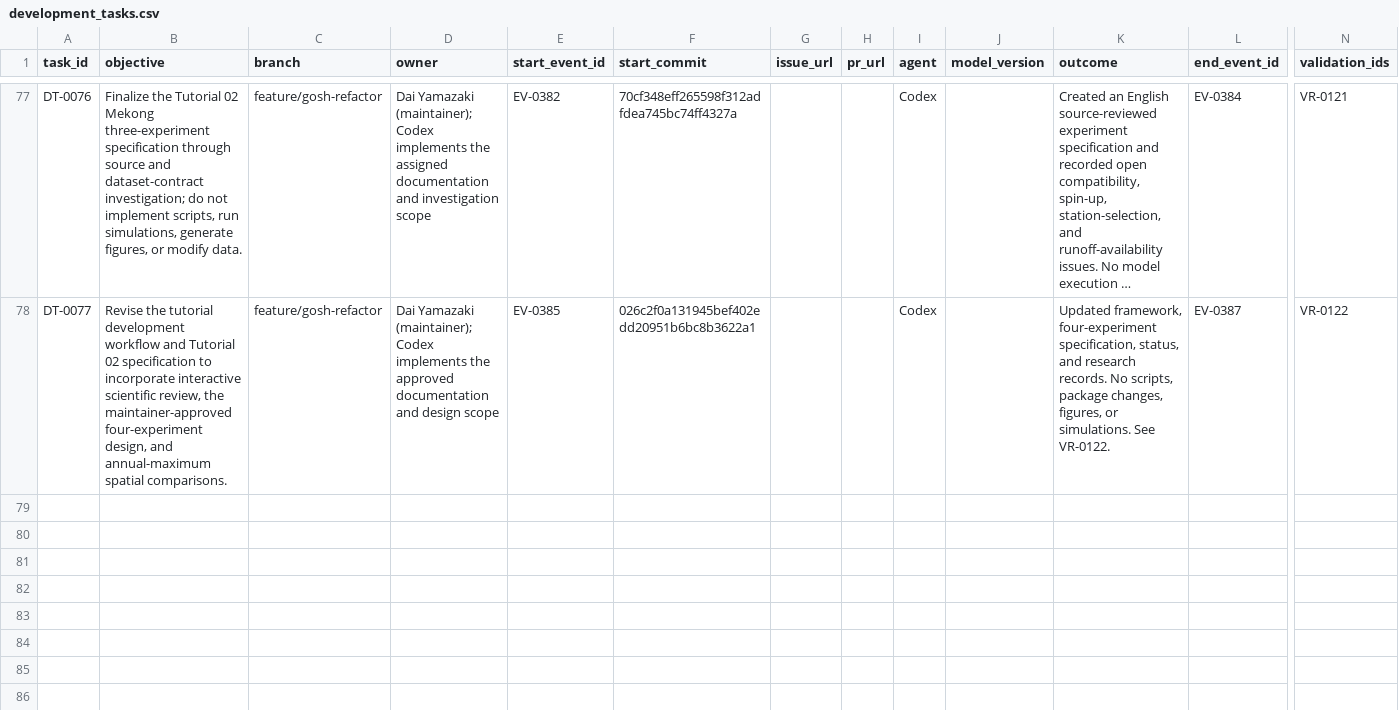
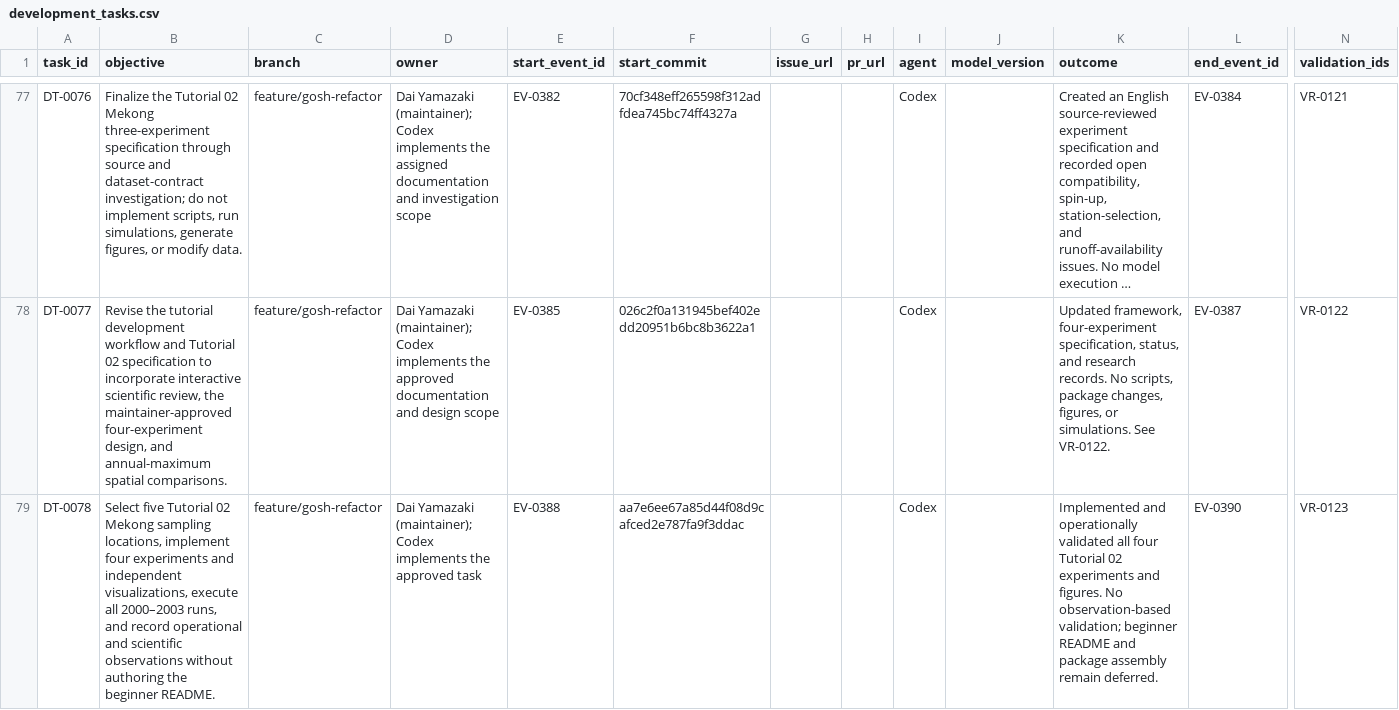
Before and after one commit to global-hydrodynamics/CaMa-Flood_v4, a CSV file: research/development_tasks.csv, drawn as a sheet; only a part is shown, gaps mark what is left out; long unchanged cells end in …; rows hold the shown columns only; the diff names each change by its address in the sheet, - before the commit and + after, or states it on an @@ line.

```diff
--- a/research/development_tasks.csv
+++ b/research/development_tasks.csv
+row 79: DT-0078 | Select five Tutorial 02 Mekong sampling locations, implement four experiments and independent visualizations, execute all 2000–2003 runs, and record operational and scientific observations without authoring the beginner README. | feature/gosh-refactor | Dai Yamazaki (maintainer); Codex implements the approved task | EV-0388 | aa7e6ee67a85d44f08d9cafced2e787fa9f3ddac |  |  | Codex |  | Implemented and operationally validated all four Tutorial 02 experiments and figures. No observation-based validation; beginner README and package assembly remain deferred. | EV-0390 | VR-0123
```
Also changed, not shown: research/discussions.csv, research/events.csv, 21 other files.
